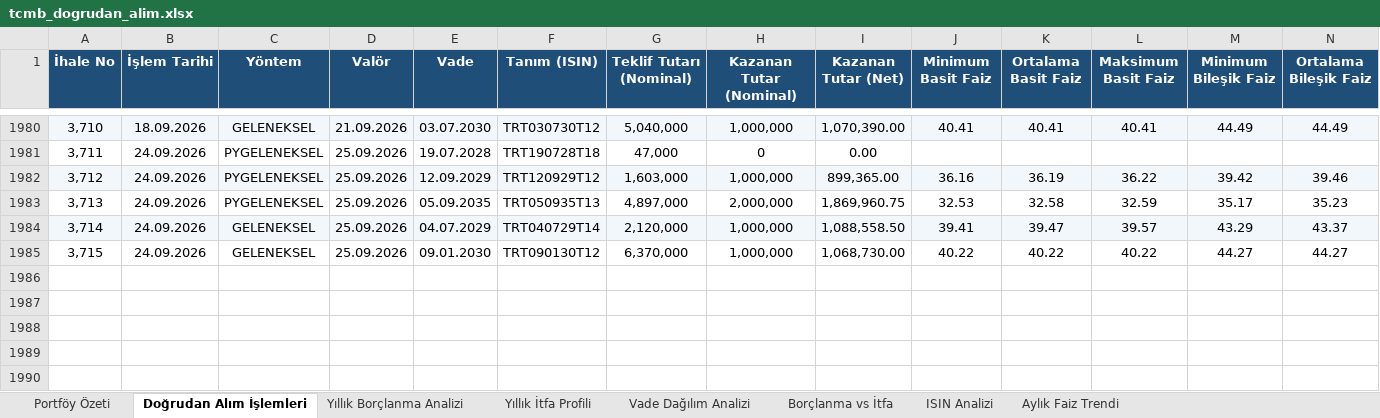
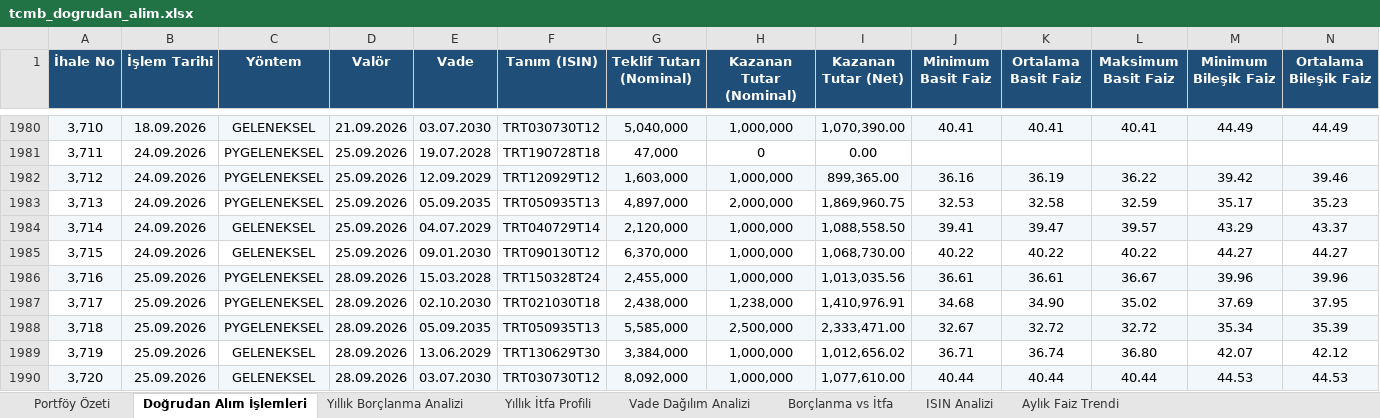
Before and after one commit to sabacanli/ekonomik-veriler-dashboard, an Excel workbook: tcmb dogrudan alım/tcmb_dogrudan_alim.xlsx, sheet Doğrudan Alım İşlemleri, drawn as a sheet; only a part is shown, gaps mark what is left out; values as stored, in another font and other column widths than the file's, no borders; rows hold the shown columns only; the diff names each change by its address in the sheet, - before the commit and + after, or states it on an @@ line.

```diff
--- a/tcmb dogrudan alım/tcmb_dogrudan_alim.xlsx (sheet Doğrudan Alım İşlemleri)
+++ b/tcmb dogrudan alım/tcmb_dogrudan_alim.xlsx (sheet Doğrudan Alım İşlemleri)
+row 1986: 3,716 | 25.09.2026 | PYGELENEKSEL | 28.09.2026 | 15.03.2028 | TRT150328T24 | 2,455,000 | 1,000,000 | 1,013,035.56 | 36.61 | 36.61 | 36.67 | 39.96 | 39.96
+row 1987: 3,717 | 25.09.2026 | PYGELENEKSEL | 28.09.2026 | 02.10.2030 | TRT021030T18 | 2,438,000 | 1,238,000 | 1,410,976.91 | 34.68 | 34.90 | 35.02 | 37.69 | 37.95
+row 1988: 3,718 | 25.09.2026 | PYGELENEKSEL | 28.09.2026 | 05.09.2035 | TRT050935T13 | 5,585,000 | 2,500,000 | 2,333,471.00 | 32.67 | 32.72 | 32.72 | 35.34 | 35.39
+row 1989: 3,719 | 25.09.2026 | GELENEKSEL | 28.09.2026 | 13.06.2029 | TRT130629T30 | 3,384,000 | 1,000,000 | 1,012,656.02 | 36.71 | 36.74 | 36.80 | 42.07 | 42.12
+row 1990: 3,720 | 25.09.2026 | GELENEKSEL | 28.09.2026 | 03.07.2030 | TRT030730T12 | 8,092,000 | 1,000,000 | 1,077,610.00 | 40.44 | 40.44 | 40.44 | 44.53 | 44.53
```
Also changed, not shown: sheet Aylık Faiz Trendi, sheet ISIN Analizi, sheet Yıllık Borçlanma Analizi, sheet Vade Dağılım Analizi, sheet Yıllık İtfa Profili, sheet Borçlanma vs İtfa, 1 more sheet, cari acik/cari_bilesen.xlsx, enflasyon/enflasyon.xlsx, 34 other files.
